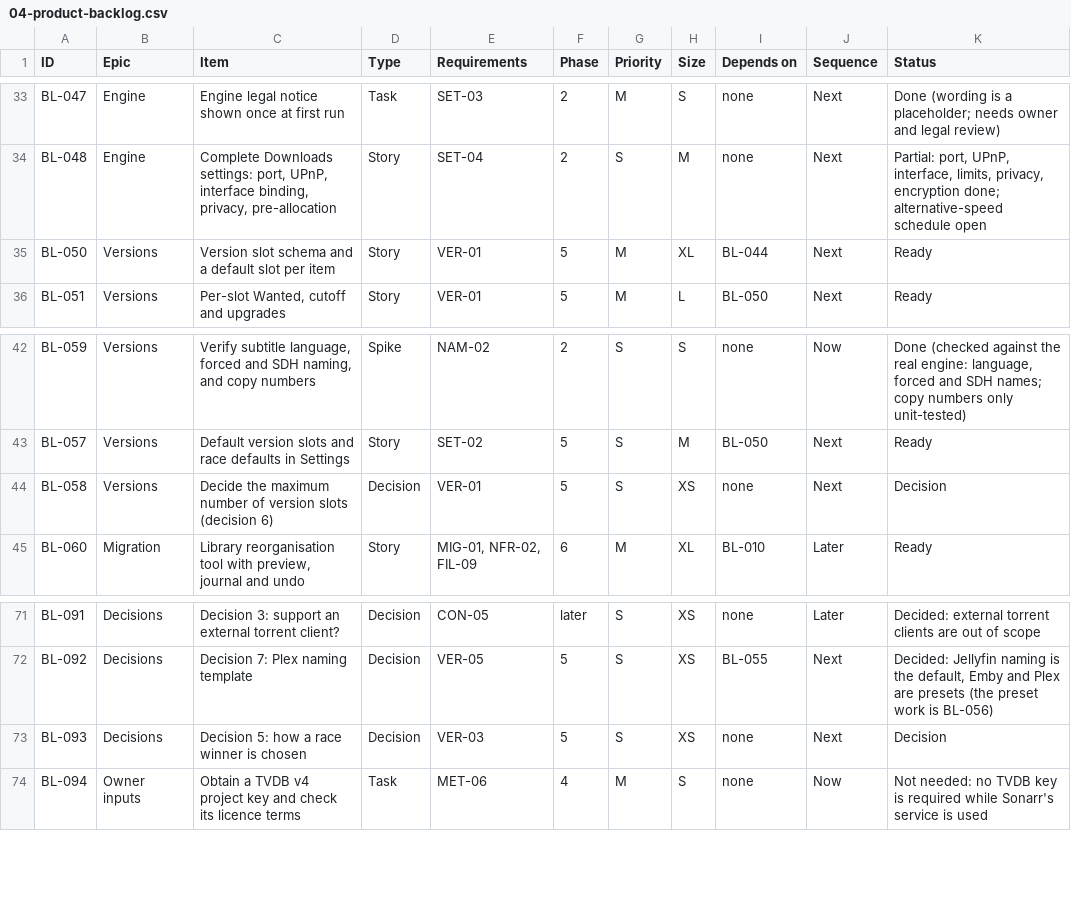
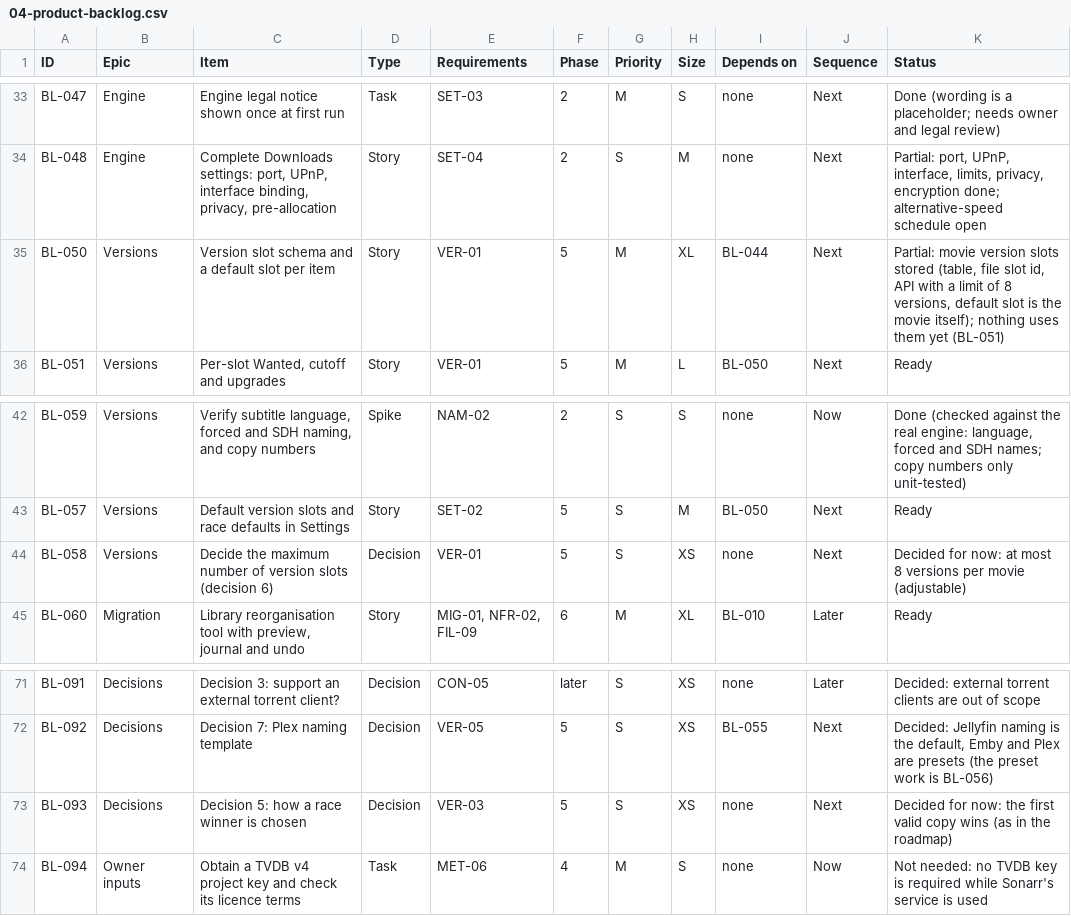
Before and after one commit to flintstrike-nz/Cinnabarr, a CSV file: docs/product/04-product-backlog.csv, drawn as a sheet; only a part is shown, gaps mark what is left out.

```diff
--- a/docs/product/04-product-backlog.csv
+++ b/docs/product/04-product-backlog.csv
@@ -34,3 +34,3 @@ BL-047,Engine,Engine legal notice shown once at first run,Task,SET-03,2,M,S,none
 BL-048,Engine,"Complete Downloads settings: port, UPnP, interface binding, privacy, pre-allocation",Story,SET-04,2,S,M,none,Next,"Partial: port, UPnP, interface, limits, privacy, encryption done; alternative-speed schedule open"
-BL-050,Versions,Version slot schema and a default slot per item,Story,VER-01,5,M,XL,BL-044,Next,Ready
+BL-050,Versions,Version slot schema and a default slot per item,Story,VER-01,5,M,XL,BL-044,Next,"Partial: movie version slots stored (table, file slot id, API with a limit of 8 versions, default slot is the movie itself); nothing uses them yet (BL-051)"
 BL-051,Versions,"Per-slot Wanted, cutoff and upgrades",Story,VER-01,5,M,L,BL-050,Next,Ready
@@ -43,3 +43,3 @@ BL-059,Versions,"Verify subtitle language, forced and SDH naming, and copy numbe
 BL-057,Versions,Default version slots and race defaults in Settings,Story,SET-02,5,S,M,BL-050,Next,Ready
-BL-058,Versions,Decide the maximum number of version slots (decision 6),Decision,VER-01,5,S,XS,none,Next,Decision
+BL-058,Versions,Decide the maximum number of version slots (decision 6),Decision,VER-01,5,S,XS,none,Next,"Decided for now: at most 8 versions per movie (adjustable)"
 BL-060,Migration,"Library reorganisation tool with preview, journal and undo",Story,"MIG-01, NFR-02, FIL-09",6,M,XL,BL-010,Later,Ready
@@ -72,3 +72,3 @@ BL-091,Decisions,Decision 3: support an external torrent client?,Decision,CON-05
 BL-092,Decisions,Decision 7: Plex naming template,Decision,VER-05,5,S,XS,BL-055,Next,"Decided: Jellyfin naming is the default, Emby and Plex are presets (the preset work is BL-056)"
-BL-093,Decisions,Decision 5: how a race winner is chosen,Decision,VER-03,5,S,XS,none,Next,Decision
+BL-093,Decisions,Decision 5: how a race winner is chosen,Decision,VER-03,5,S,XS,none,Next,"Decided for now: the first valid copy wins (as in the roadmap)"
 BL-094,Owner inputs,Obtain a TVDB v4 project key and check its licence terms,Task,MET-06,4,M,S,none,Now,"Not needed: no TVDB key is required while Sonarr's service is used"
```
Also changed, not shown: 13 other files.
